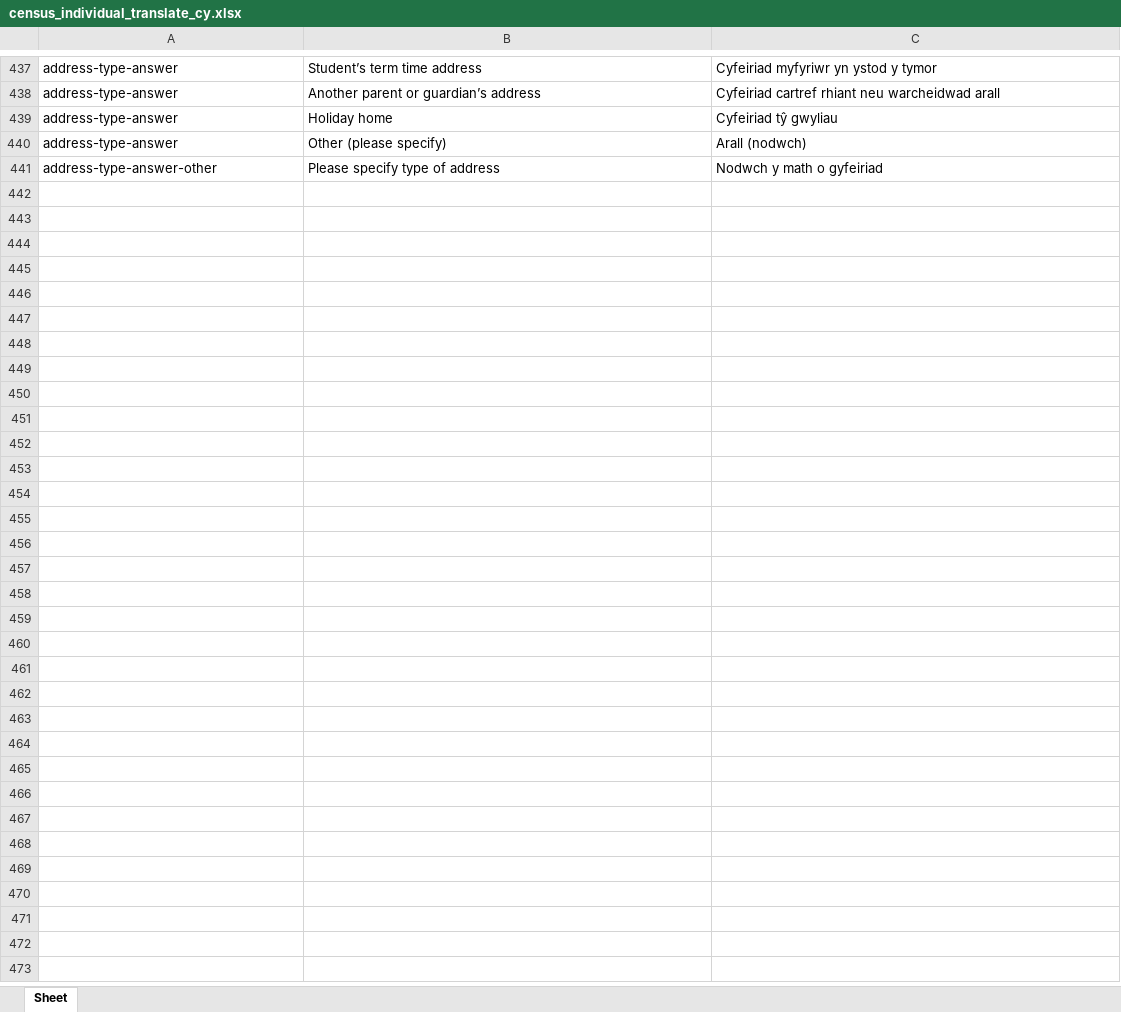
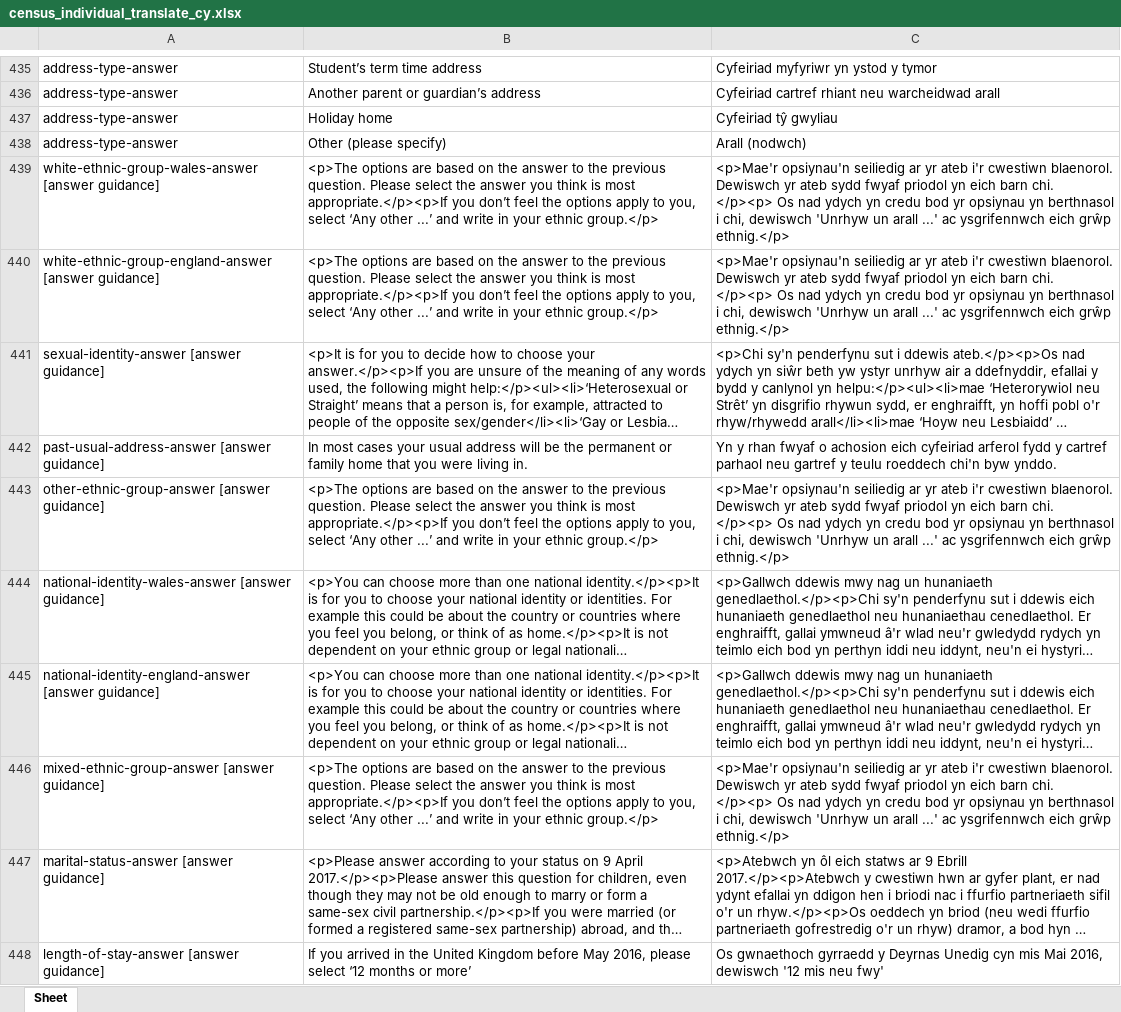
Before and after one commit to ONSdigital/eq-translations, an Excel workbook: translations/census_individual_translate_cy.xlsx, sheet Sheet, drawn as a sheet; only a part is shown, gaps mark what is left out; long unchanged cells end in …; values as stored, in another font and other column widths than the file's, no borders; charts and pictures not drawn; the diff covers the shown part only; the diff names each change by its address in the sheet, - before the commit and + after, or states it on an @@ line.

```diff
--- a/translations/census_individual_translate_cy.xlsx (sheet Sheet)
+++ b/translations/census_individual_translate_cy.xlsx (sheet Sheet)
@@ row 441 moved to row 431: address-type-answer-other @@
+row 439: white-ethnic-group-wales-answer [answer guidance] | <p>The options are based on the answer to the previous question. Please select the answer you think is most appropriate.</p><p>If you don’t feel the options apply to you, select ‘Any other ...’ and write in your ethnic group.</p> | <p>Mae'r opsiynau'n seiliedig ar yr ateb i'r cwestiwn blaenorol. Dewiswch yr ateb sydd fwyaf priodol yn eich barn chi. </p><p> Os nad ydych yn credu bod yr opsiynau yn berthnasol i chi, dewiswch 'Unrhyw un arall ...' ac ysgrifennwch eich grŵp ethnig.</p>
+row 440: white-ethnic-group-england-answer [answer guidance] | <p>The options are based on the answer to the previous question. Please select the answer you think is most appropriate.</p><p>If you don’t feel the options apply to you, select ‘Any other ...’ and write in your ethnic group.</p> | <p>Mae'r opsiynau'n seiliedig ar yr ateb i'r cwestiwn blaenorol. Dewiswch yr ateb sydd fwyaf priodol yn eich barn chi. </p><p> Os nad ydych yn credu bod yr opsiynau yn berthnasol i chi, dewiswch 'Unrhyw un arall ...' ac ysgrifennwch eich grŵp ethnig.</p>
@@ row 47 moved to row 441: sexual-identity-answer [answer guidance] @@
+row 442: past-usual-address-answer [answer guidance] | In most cases your usual address will be the permanent or family home that you were living in. | Yn y rhan fwyaf o achosion eich cyfeiriad arferol fydd y cartref parhaol neu gartref y teulu roeddech chi'n byw ynddo.
+row 443: other-ethnic-group-answer [answer guidance] | <p>The options are based on the answer to the previous question. Please select the answer you think is most appropriate.</p><p>If you don’t feel the options apply to you, select ‘Any other ...’ and write in your ethnic group.</p> | <p>Mae'r opsiynau'n seiliedig ar yr ateb i'r cwestiwn blaenorol. Dewiswch yr ateb sydd fwyaf priodol yn eich barn chi. </p><p> Os nad ydych yn credu bod yr opsiynau yn berthnasol i chi, dewiswch 'Unrhyw un arall ...' ac ysgrifennwch eich grŵp ethnig.</p>
@@ row 175 moved to row 444: national-identity-wales-answer [answer g… @@
@@ row 187 moved to row 445: national-identity-england-answer [answer… @@
+row 446: mixed-ethnic-group-answer [answer guidance] | <p>The options are based on the answer to the previous question. Please select the answer you think is most appropriate.</p><p>If you don’t feel the options apply to you, select ‘Any other ...’ and write in your ethnic group.</p> | <p>Mae'r opsiynau'n seiliedig ar yr ateb i'r cwestiwn blaenorol. Dewiswch yr ateb sydd fwyaf priodol yn eich barn chi. </p><p> Os nad ydych yn credu bod yr opsiynau yn berthnasol i chi, dewiswch 'Unrhyw un arall ...' ac ysgrifennwch eich grŵp ethnig.</p>
@@ row 209 moved to row 447: marital-status-answer [answer guidance] @@
+row 448: length-of-stay-answer [answer guidance] | If you arrived in the United Kingdom before May 2016, please select ‘12 months or more’ | Os gwnaethoch gyrraedd y Deyrnas Unedig cyn mis Mai 2016, dewiswch '12 mis neu fwy'
```
Also changed, not shown: 59 added rows, 47 removed rows, 20 moved rows and 41 edited cells elsewhere in this sheet, charts or pictures, translations/census_household_translate_cy.xlsx, 7 other files.
